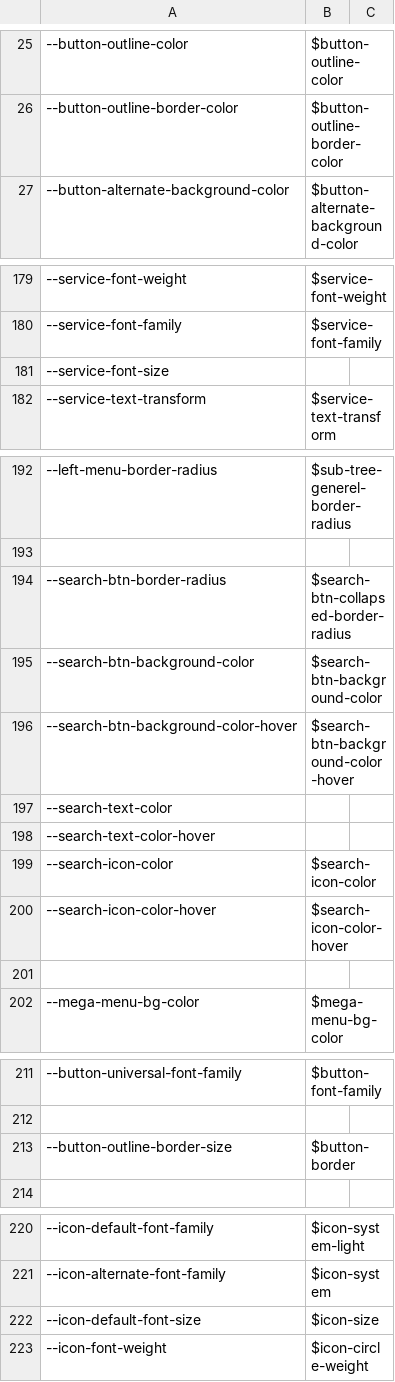
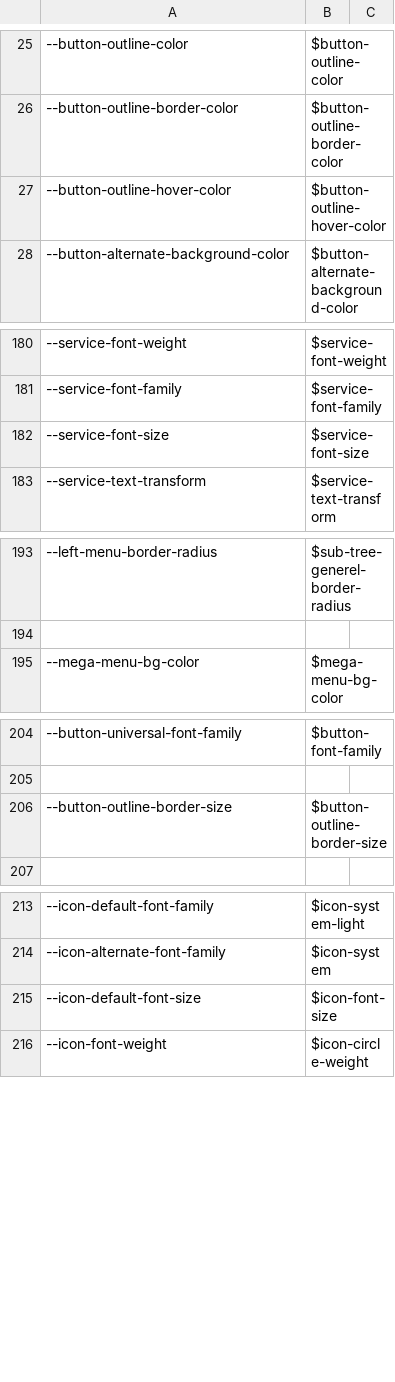
Before and after one commit to christianbirk/theme-creator, a CSV file: attached_assets/mapping-file_1768311744358.csv, drawn as a sheet; only a part is shown, gaps mark what is left out; removed rows and columns are numbered as before the commit, all else as after; the diff names each change by its address in the sheet, - before the commit and + after, or states it on an @@ line.

```diff
--- a/attached_assets/mapping-file_1768311744358.csv
+++ b/attached_assets/mapping-file_1768311744358.csv
+row 27: --button-outline-hover-color | $button-outline-hover-color
-B182: (empty)
+B182: $service-font-size
-row 194: --search-btn-border-radius | $search-btn-collapsed-border-radius
-row 195: --search-btn-background-color | $search-btn-background-color
-row 196: --search-btn-background-color-hover | $search-btn-background-color-hover
-row 197: --search-text-color
-row 198: --search-text-color-hover
-row 199: --search-icon-color | $search-icon-color
-row 200: --search-icon-color-hover | $search-icon-color-hover
-row 201: (empty)
-B206: $button-border
+B206: $button-outline-border-size
-B215: $icon-size
+B215: $icon-font-size
```
Also changed, not shown: 32 other files.
